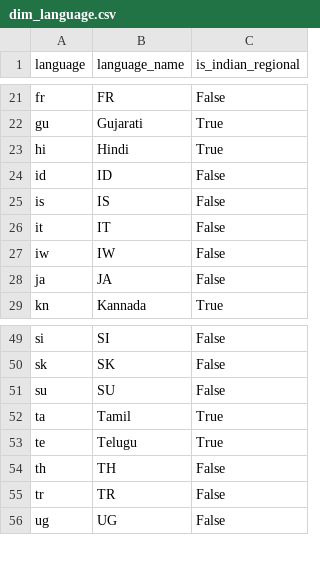
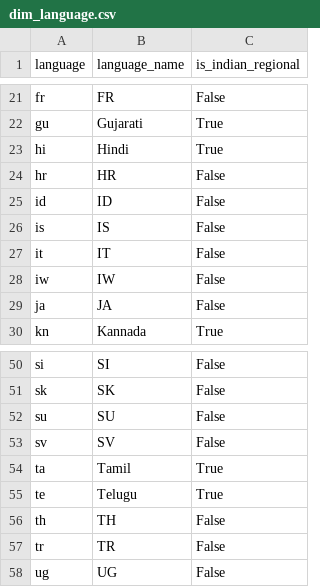
Before and after one commit to kammala-kalyan/YouTube-Trends-Intelligence, a CSV file: data/model/dim_language.csv, drawn as a sheet; only a part is shown, gaps mark what is left out; the diff names each change by its address in the sheet, - before the commit and + after, or states it on an @@ line.

```diff
--- a/data/model/dim_language.csv
+++ b/data/model/dim_language.csv
+row 24: hr | HR | False
+row 53: sv | SV | False
```
Also changed, not shown: data/model/dim_date.csv, data/model/fact_keyword_opportunity.csv, 14 other files.
